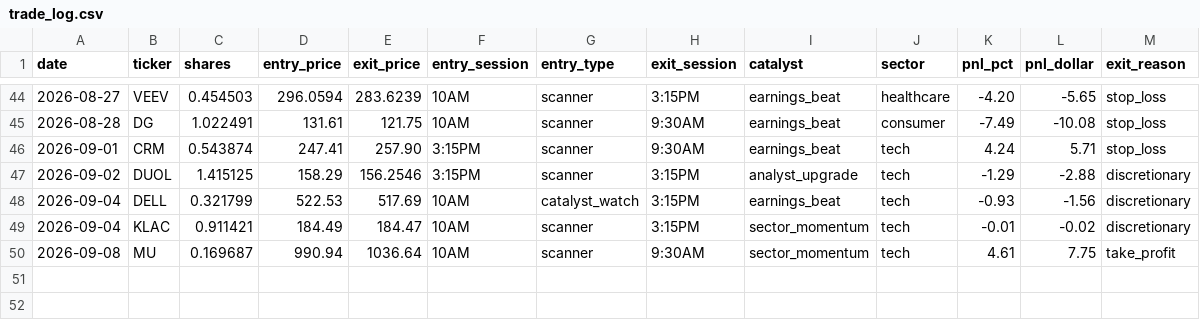
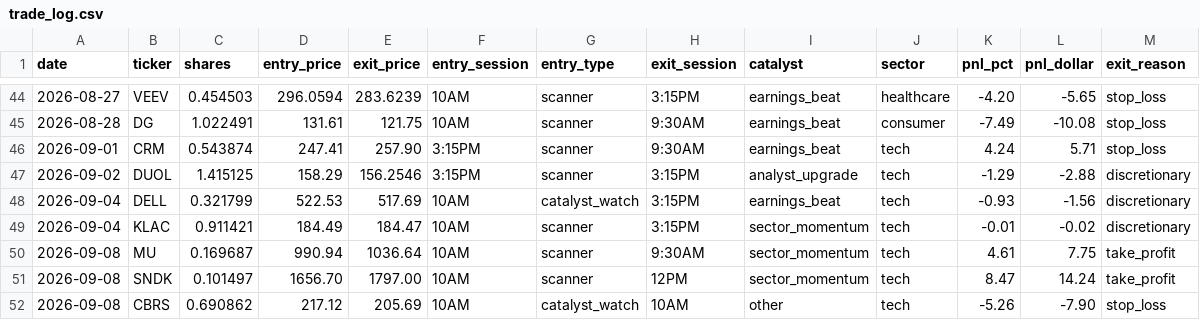
Before and after one commit to AztecNightmare365/claude-trading-tasks, a CSV file: trade_log.csv, drawn as a sheet; only a part is shown, gaps mark what is left out; the diff names each change by its address in the sheet, - before the commit and + after, or states it on an @@ line.

```diff
--- a/trade_log.csv
+++ b/trade_log.csv
+row 51: 2026-09-08 | SNDK | 0.101497 | 1656.70 | 1797.00 | 10AM | scanner | 12PM | sector_momentum | tech | 8.47 | 14.24 | take_profit
+row 52: 2026-09-08 | CBRS | 0.690862 | 217.12 | 205.69 | 10AM | catalyst_watch | 10AM | other | tech | -5.26 | -7.90 | stop_loss
```
Also changed, not shown: 1 other file.
